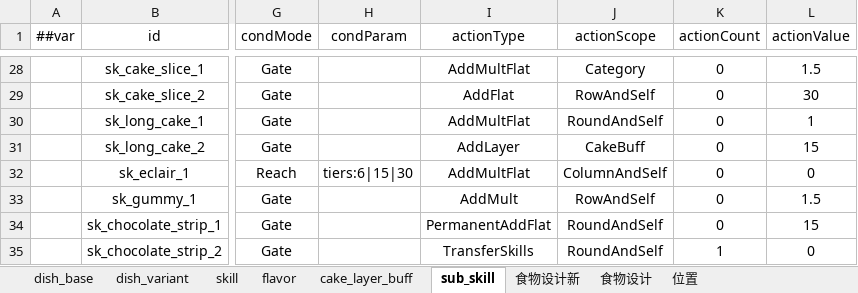
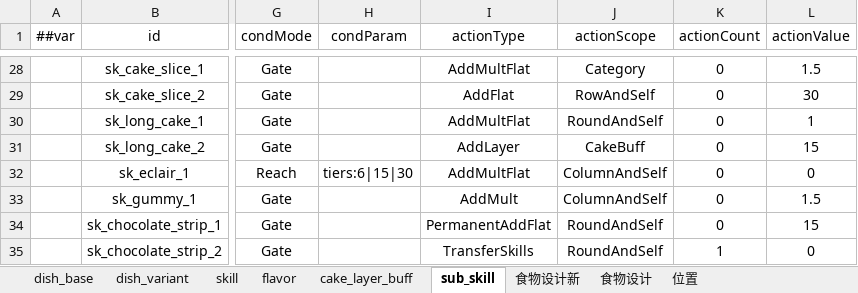
Before and after one commit to 2563495284/gourmetproject, an Excel workbook: GourmetProject/GameConfig/Datas/dish.xlsx, sheet sub_skill, drawn as a sheet; only a part is shown, gaps mark what is left out; values as stored, in another font and other column widths than the file's, no borders; the diff names each change by its address in the sheet, - before the commit and + after, or states it on an @@ line.

```diff
--- a/GourmetProject/GameConfig/Datas/dish.xlsx (sheet sub_skill)
+++ b/GourmetProject/GameConfig/Datas/dish.xlsx (sheet sub_skill)
-J33 (actionScope): RowAndSelf
+J33 (actionScope): ColumnAndSelf
```
Also changed, not shown: 3 other files.
